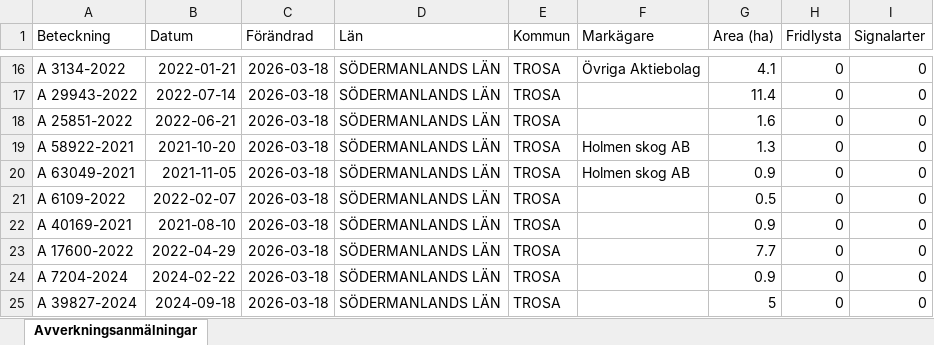
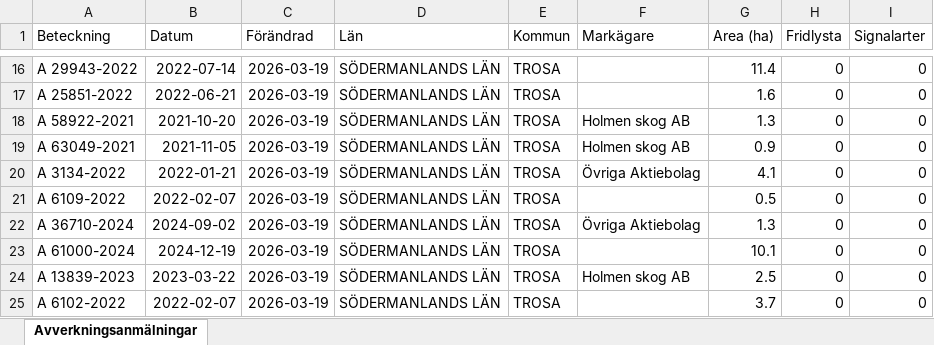
Before and after one commit to klasma/Logging_0488, an Excel workbook: Översikt TROSA.xlsx, sheet Avverkningsanmälningar, drawn as a sheet; only a part is shown, gaps mark what is left out; values as stored, in another font and other column widths than the file's, no borders; the diff covers the shown part only; the diff names each change by its address in the sheet, - before the commit and + after, or states it on an @@ line.

```diff
--- a/Översikt TROSA.xlsx (sheet Avverkningsanmälningar)
+++ b/Översikt TROSA.xlsx (sheet Avverkningsanmälningar)
-A16 (Beteckning): A 3134-2022
+A16 (Beteckning): A 29943-2022
-B16 (Datum): 2022-01-21
+B16 (Datum): 2022-07-14
-C16:C25 (Förändrad): 2026-03-18
+C16:C25 (Förändrad): 2026-03-19
-F16 (Markägare): Övriga Aktiebolag
+F16 (Markägare): (empty)
-G16 (Area (ha)): 4.1
+G16 (Area (ha)): 11.4
-A17 (Beteckning): A 29943-2022
+A17 (Beteckning): A 25851-2022
-B17 (Datum): 2022-07-14
+B17 (Datum): 2022-06-21
-G17 (Area (ha)): 11.4
+G17 (Area (ha)): 1.6
-A18 (Beteckning): A 25851-2022
+A18 (Beteckning): A 58922-2021
-B18 (Datum): 2022-06-21
+B18 (Datum): 2021-10-20
-F18 (Markägare): (empty)
+F18 (Markägare): Holmen skog AB
-G18 (Area (ha)): 1.6
+G18 (Area (ha)): 1.3
-A19 (Beteckning): A 58922-2021
+A19 (Beteckning): A 63049-2021
-B19 (Datum): 2021-10-20
+B19 (Datum): 2021-11-05
-G19 (Area (ha)): 1.3
+G19 (Area (ha)): 0.9
-A20 (Beteckning): A 63049-2021
+A20 (Beteckning): A 3134-2022
-B20 (Datum): 2021-11-05
+B20 (Datum): 2022-01-21
-F20 (Markägare): Holmen skog AB
+F20 (Markägare): Övriga Aktiebolag
-G20 (Area (ha)): 0.9
+G20 (Area (ha)): 4.1
-A22 (Beteckning): A 40169-2021
+A22 (Beteckning): A 36710-2024
-B22 (Datum): 2021-08-10
+B22 (Datum): 2024-09-02
-F22 (Markägare): (empty)
+F22 (Markägare): Övriga Aktiebolag
-G22 (Area (ha)): 0.9
+G22 (Area (ha)): 1.3
-A23 (Beteckning): A 17600-2022
+A23 (Beteckning): A 61000-2024
-B23 (Datum): 2022-04-29
+B23 (Datum): 2024-12-19
-G23 (Area (ha)): 7.7
+G23 (Area (ha)): 10.1
-A24 (Beteckning): A 7204-2024
+A24 (Beteckning): A 13839-2023
-B24 (Datum): 2024-02-22
+B24 (Datum): 2023-03-22
-F24 (Markägare): (empty)
+F24 (Markägare): Holmen skog AB
-G24 (Area (ha)): 0.9
+G24 (Area (ha)): 2.5
-A25 (Beteckning): A 39827-2024
+A25 (Beteckning): A 6102-2022
-B25 (Datum): 2024-09-18
+B25 (Datum): 2022-02-07
-G25 (Area (ha)): 5
+G25 (Area (ha)): 3.7
```
Also changed, not shown: 365 edited cells elsewhere in this sheet, artfynd/A 11123-2023 artfynd.xlsx, artfynd/A 13760-2022 artfynd.xlsx, 50 other files.
